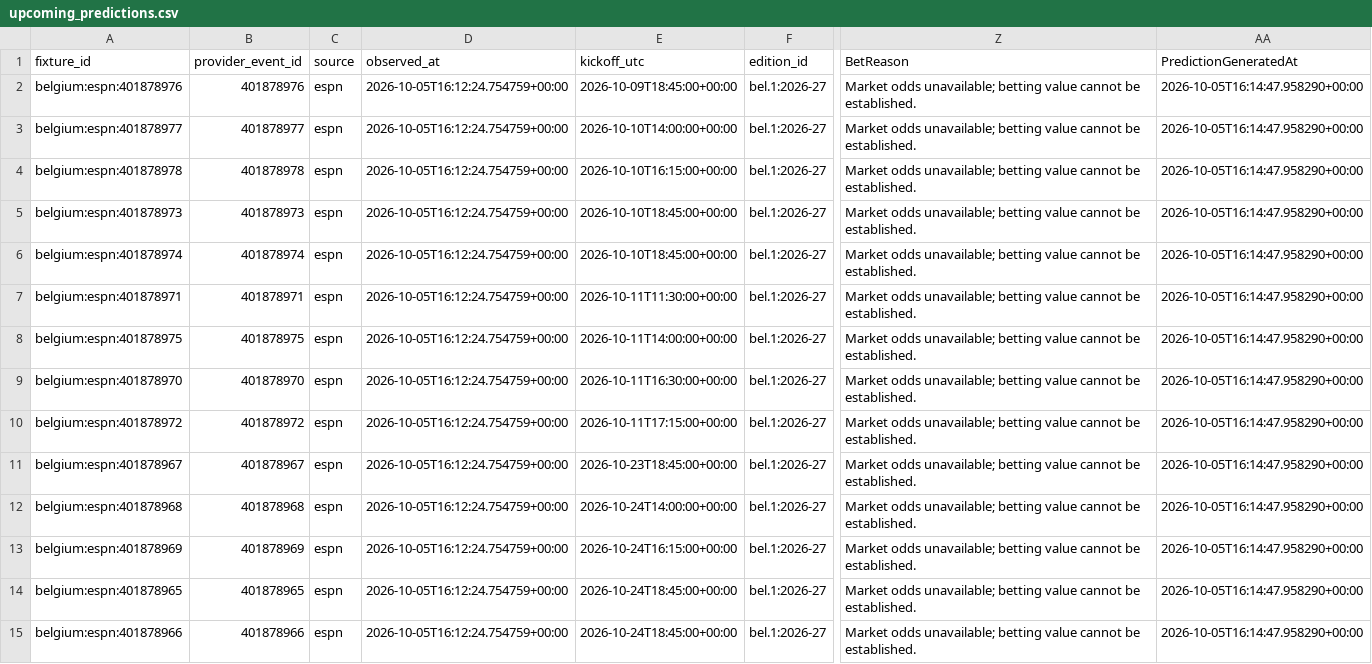
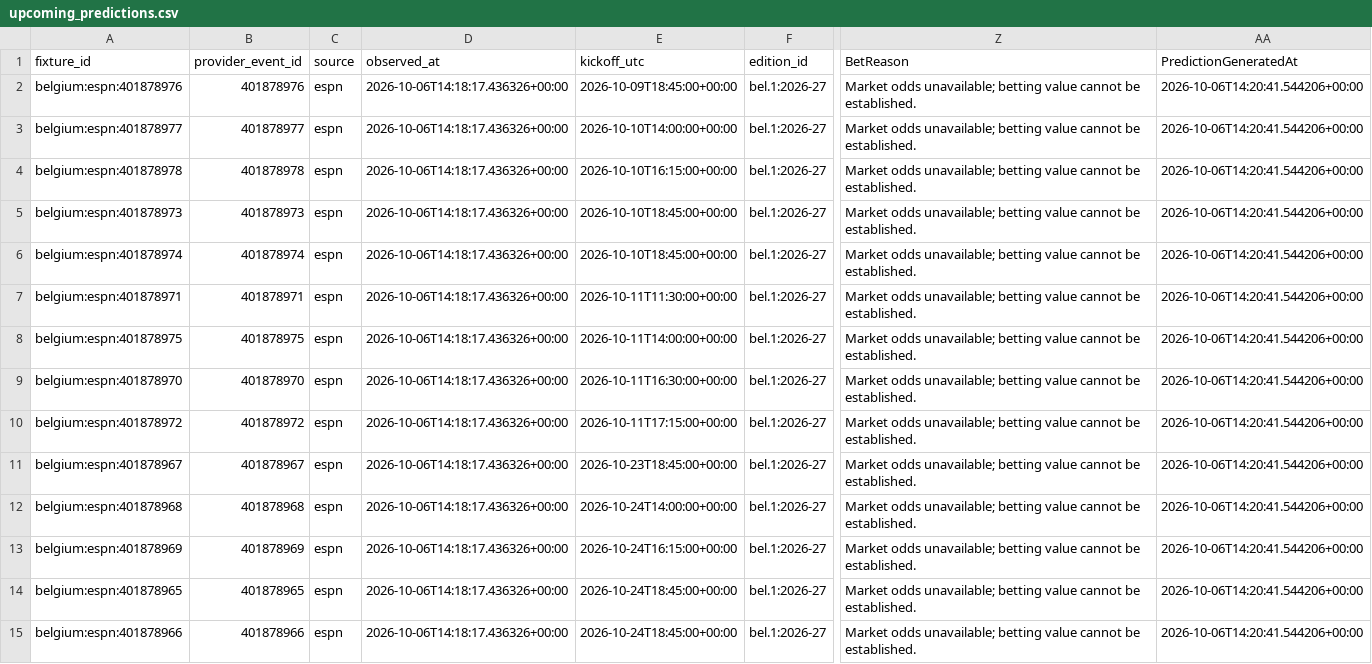
Before and after one commit to gmalbert/belgium-soccer, a CSV file: data_files/upcoming_predictions.csv, drawn as a sheet; only a part is shown, gaps mark what is left out; the diff covers the shown part only; the diff names each change by its address in the sheet, - before the commit and + after, or states it on an @@ line.

```diff
--- a/data_files/upcoming_predictions.csv
+++ b/data_files/upcoming_predictions.csv
-D2:D15 (observed_at): 2026-10-05T16:12:24.754759+00:00
+D2:D15 (observed_at): 2026-10-06T14:18:17.436326+00:00
-AA2:AA15 (PredictionGeneratedAt): 2026-10-05T16:14:47.958290+00:00
+AA2:AA15 (PredictionGeneratedAt): 2026-10-06T14:20:41.544206+00:00
```
Also changed, not shown: 80 edited cells elsewhere in this file, data_files/poisson_metrics_history.csv, data_files/upcoming_fixtures.csv, 9 other files.
